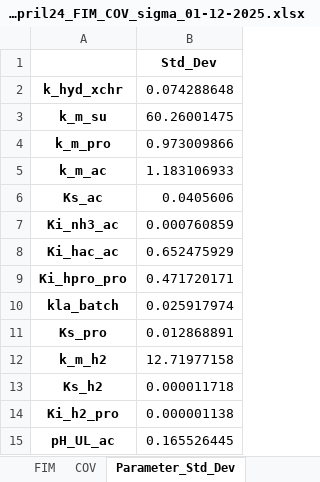
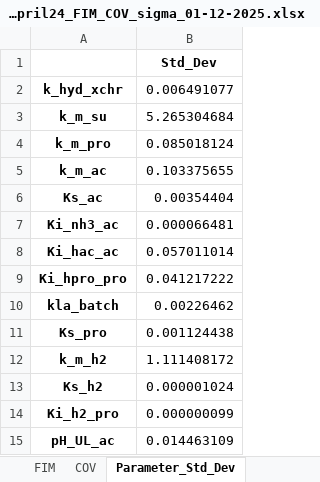
Before and after one commit to DaveCacci/B.agri-AcoDM, an Excel workbook: Parameter_estimation/uit_real_R2+batch_april24_FIM_COV_sigma_01-12-2025.xlsx, sheet Parameter_Std_Dev, drawn as a sheet; values as stored, in another font and other column widths than the file's, no borders; the diff names each change by its address in the sheet, - before the commit and + after, or states it on an @@ line.

```diff
--- a/Parameter_estimation/uit_real_R2+batch_april24_FIM_COV_sigma_01-12-2025.xlsx (sheet Parameter_Std_Dev)
+++ b/Parameter_estimation/uit_real_R2+batch_april24_FIM_COV_sigma_01-12-2025.xlsx (sheet Parameter_Std_Dev)
-B2: 0.074288648
+B2: 0.006491077
-B3: 60.26001475
+B3: 5.265304684
-B4: 0.973009866
+B4: 0.085018124
-B5: 1.183106933
+B5: 0.103375655
-B6: 0.0405606
+B6: 0.00354404
-B7: 0.000760859
+B7: 0.000066481
-B8: 0.652475929
+B8: 0.057011014
-B9: 0.471720171
+B9: 0.041217222
-B10: 0.025917974
+B10: 0.00226462
-B11: 0.012868891
+B11: 0.001124438
-B12: 12.71977158
+B12: 1.111408172
-B13: 0.000011718
+B13: 0.000001024
-B14: 0.000001138
+B14: 0.000000099
-B15: 0.165526445
+B15: 0.014463109
```
Also changed, not shown: sheet FIM, sheet COV, sheet Parameter_Significance, Parameter_estimation/batch_april24_StDev_Output_01-12-2025_100414-270412.xlsx, Parameter_estimation/uit_real_R2_StDev_Output_01-12-2025_190113-100410.xlsx, 44 other files.
